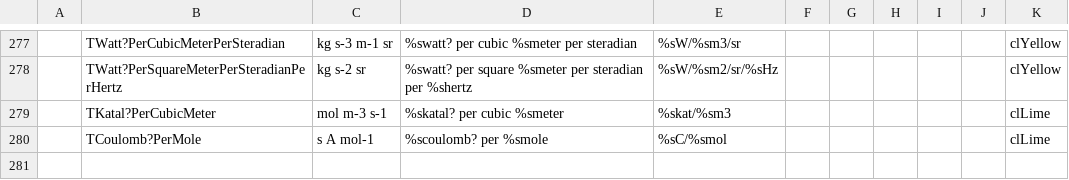
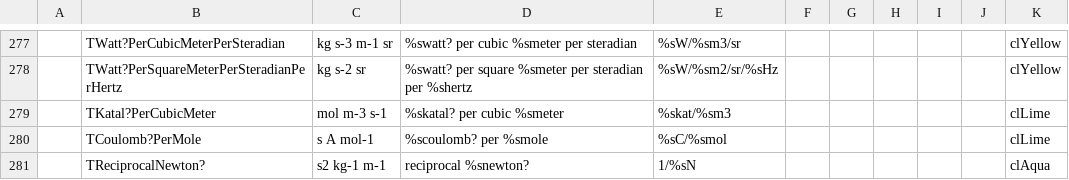
Before and after one commit to melchiorrecaruso/adimRT, a CSV file: skeleton.csv, drawn as a sheet; only a part is shown, gaps mark what is left out; the diff names each change by its address in the sheet, - before the commit and + after, or states it on an @@ line.

Commit message:
Adding reciprocal newton unit

```diff
--- a/skeleton.csv
+++ b/skeleton.csv
+row 281:  | TReciprocalNewton? | s2 kg-1 m-1 | reciprocal %snewton? | 1/%sN |  |  |  |  |  | clAqua
```
